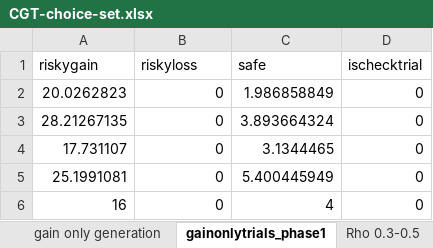
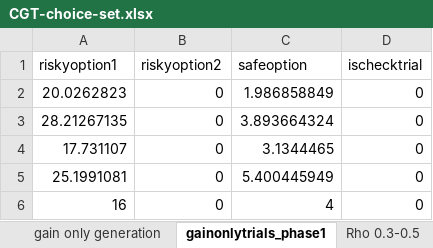
Before and after one commit to sokolhessnerlab/cgt, an Excel workbook: choiceset/CGT-choice-set.xlsx, sheet gainonlytrials_phase1, drawn as a sheet; only a part is shown; values as stored, in another font and other column widths than the file's, no borders; removed rows and columns are numbered as before the commit, all else as after; the diff names each change by its address in the sheet, - before the commit and + after, or states it on an @@ line.

```diff
--- a/choiceset/CGT-choice-set.xlsx (sheet gainonlytrials_phase1)
+++ b/choiceset/CGT-choice-set.xlsx (sheet gainonlytrials_phase1)
-row 1: riskygain | riskyloss | safe | ischecktrial
+row 1: riskyoption1 | riskyoption2 | safeoption | ischecktrial
```
Also changed, not shown: sheet gain only generation, 1 other file.
